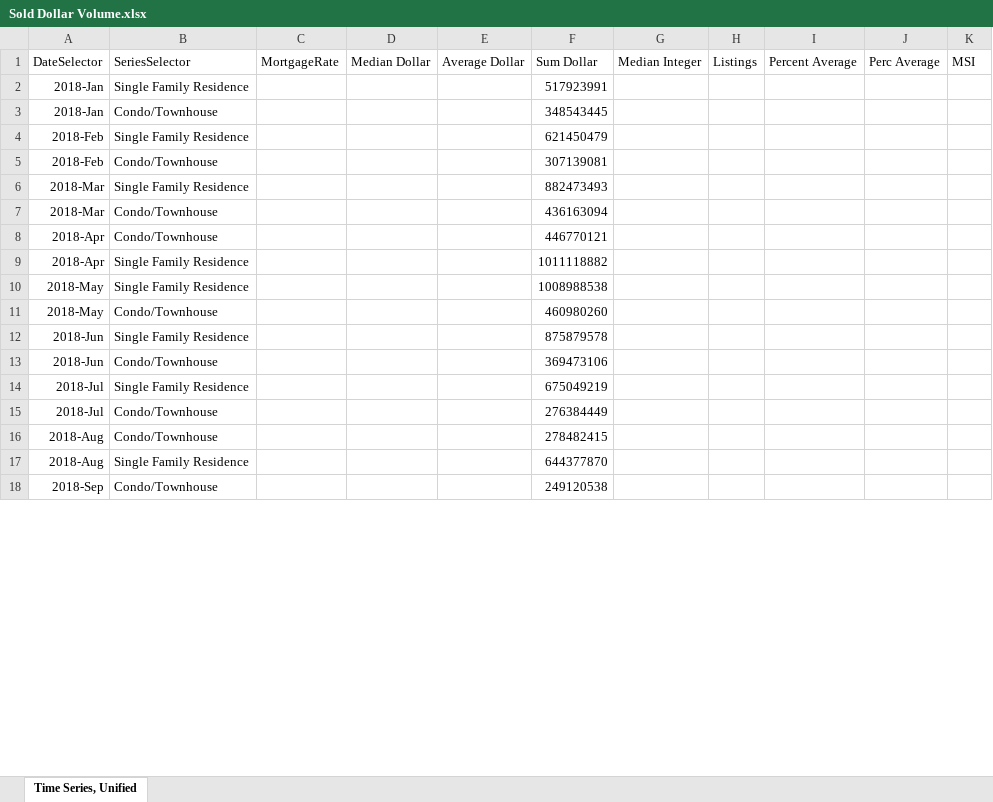
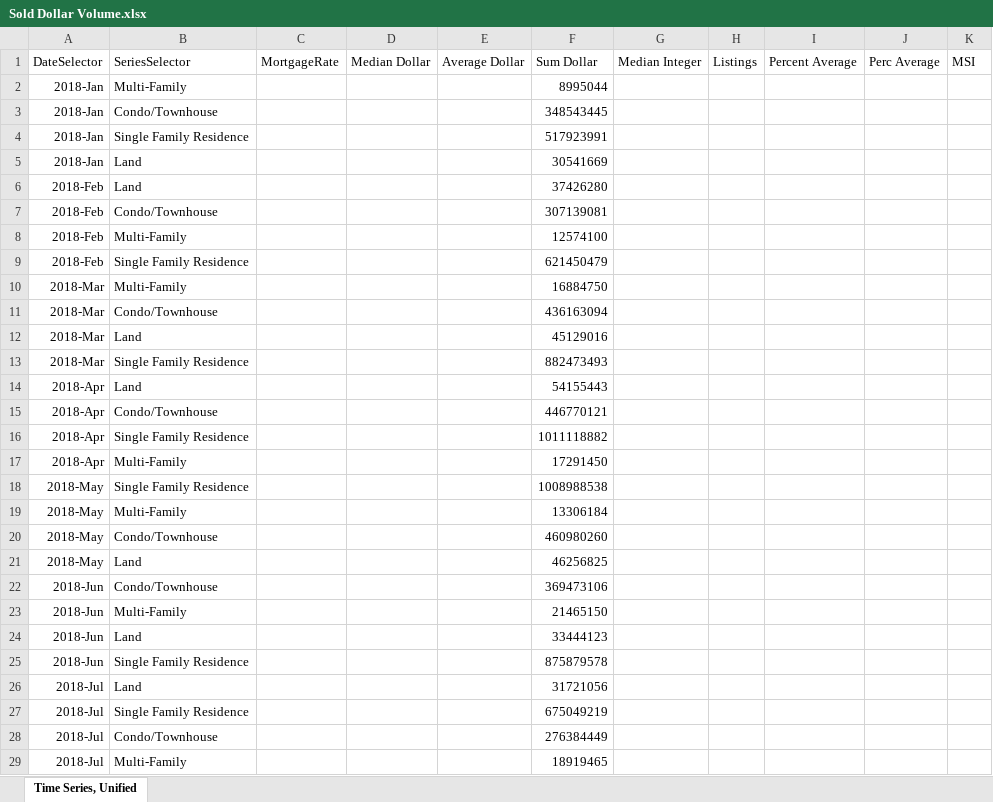
Before and after one commit to Kweinkauff29/2026-Web-Changes-BER, an Excel workbook: Sold Dollar Volume.xlsx, sheet Time Series, Unified, drawn as a sheet; only a part is shown; the shorter side is filled out with more unchanged rows; values as stored, in another font and other column widths than the file's, no borders; addresses are those after the commit; the diff covers the shown part only; the diff names each change by its address in the sheet, - before the commit and + after, or states it on an @@ line.

```diff
--- a/Sold Dollar Volume.xlsx (sheet Time Series, Unified)
+++ b/Sold Dollar Volume.xlsx (sheet Time Series, Unified)
+row 2: 2018-Jan | Multi-Family |  |  |  | 8995044
+row 3: 2018-Jan | Condo/Townhouse |  |  |  | 348543445
-B5: Condo/Townhouse
+B5: Land
-F5: 348543445
+F5: 30541669
+row 6: 2018-Feb | Land |  |  |  | 37426280
@@ row 5 moved to row 7: 2018-Feb @@
+row 8: 2018-Feb | Multi-Family |  |  |  | 12574100
+row 10: 2018-Mar | Multi-Family |  |  |  | 16884750
@@ row 7 moved to row 11: 2018-Mar @@
+row 12: 2018-Mar | Land |  |  |  | 45129016
+row 14: 2018-Apr | Land |  |  |  | 54155443
+row 17: 2018-Apr | Multi-Family |  |  |  | 17291450
+row 19: 2018-May | Multi-Family |  |  |  | 13306184
+row 21: 2018-May | Land |  |  |  | 46256825
@@ row 13 moved to row 22: 2018-Jun @@
+row 23: 2018-Jun | Multi-Family |  |  |  | 21465150
+row 24: 2018-Jun | Land |  |  |  | 33444123
+row 26: 2018-Jul | Land |  |  |  | 31721056
+row 29: 2018-Jul | Multi-Family |  |  |  | 18919465
```
Also changed, not shown: 178 added rows, 18 moved rows and 50 edited cells elsewhere in this sheet, Closed Sales (2).xlsx, Median Sales Price (2).xlsx, 23 other files.
